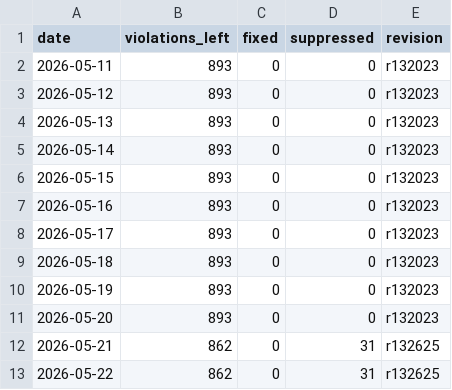
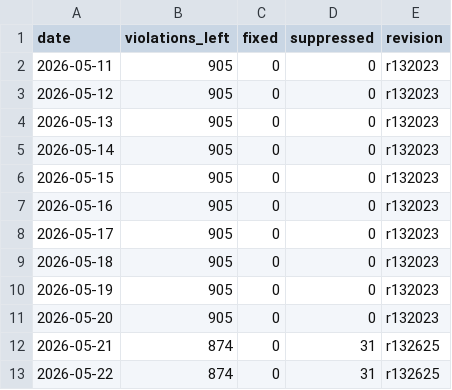
Before and after one commit to C78023/misra-progress-reviwer, a CSV file: docs/data.csv, drawn as a sheet.

Commit message:
Update data.csv

```diff
--- a/docs/data.csv
+++ b/docs/data.csv
@@ -1,13 +1,13 @@
 date,violations_left,fixed,suppressed,revision
-2026-05-11,893,0,0,r132023
-2026-05-12,893,0,0,r132023
-2026-05-13,893,0,0,r132023
-2026-05-14,893,0,0,r132023
-2026-05-15,893,0,0,r132023
-2026-05-16,893,0,0,r132023
-2026-05-17,893,0,0,r132023
-2026-05-18,893,0,0,r132023
-2026-05-19,893,0,0,r132023
-2026-05-20,893,0,0,r132023
-2026-05-21,862,0,31,r132625
-2026-05-22,862,0,31,r132625
+2026-05-11,905,0,0,r132023
+2026-05-12,905,0,0,r132023
+2026-05-13,905,0,0,r132023
+2026-05-14,905,0,0,r132023
+2026-05-15,905,0,0,r132023
+2026-05-16,905,0,0,r132023
+2026-05-17,905,0,0,r132023
+2026-05-18,905,0,0,r132023
+2026-05-19,905,0,0,r132023
+2026-05-20,905,0,0,r132023
+2026-05-21,874,0,31,r132625
+2026-05-22,874,0,31,r132625
```
